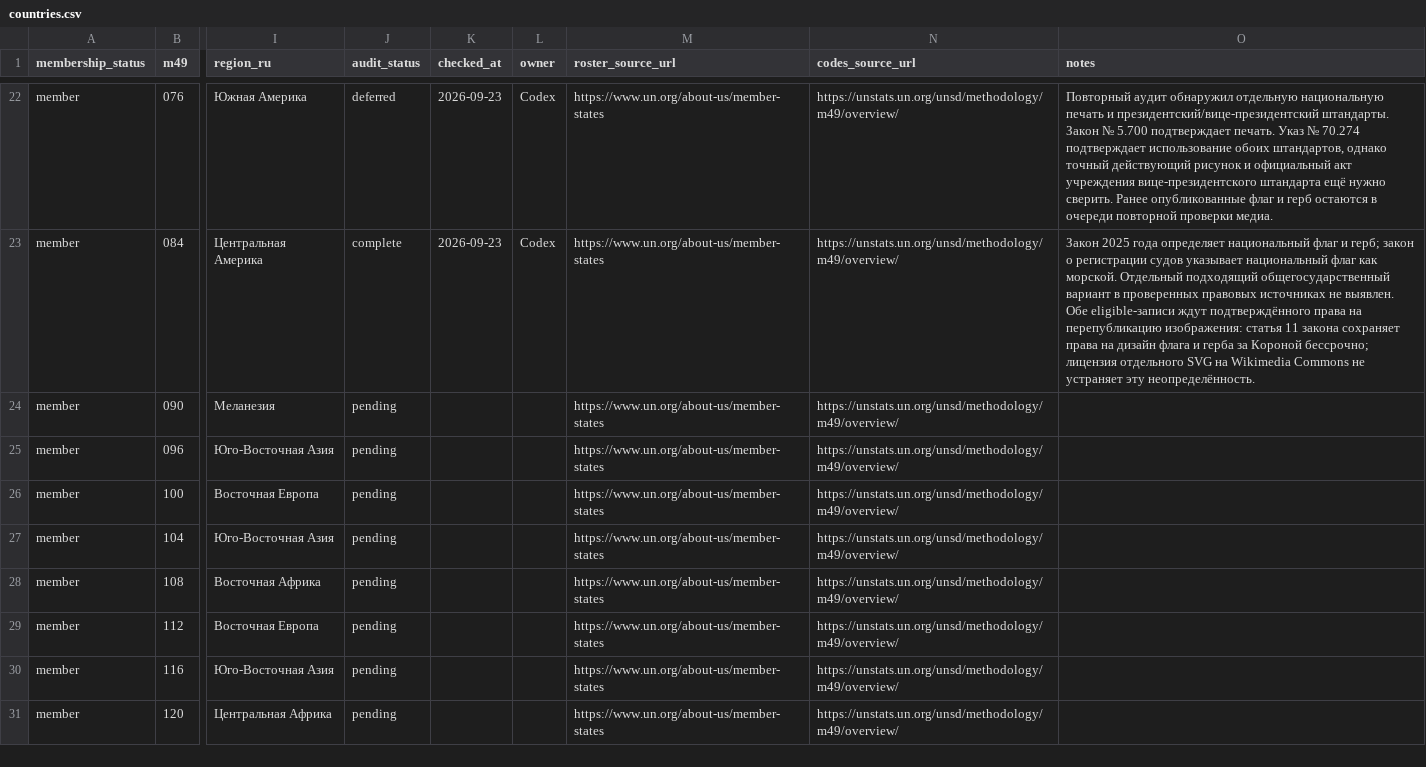
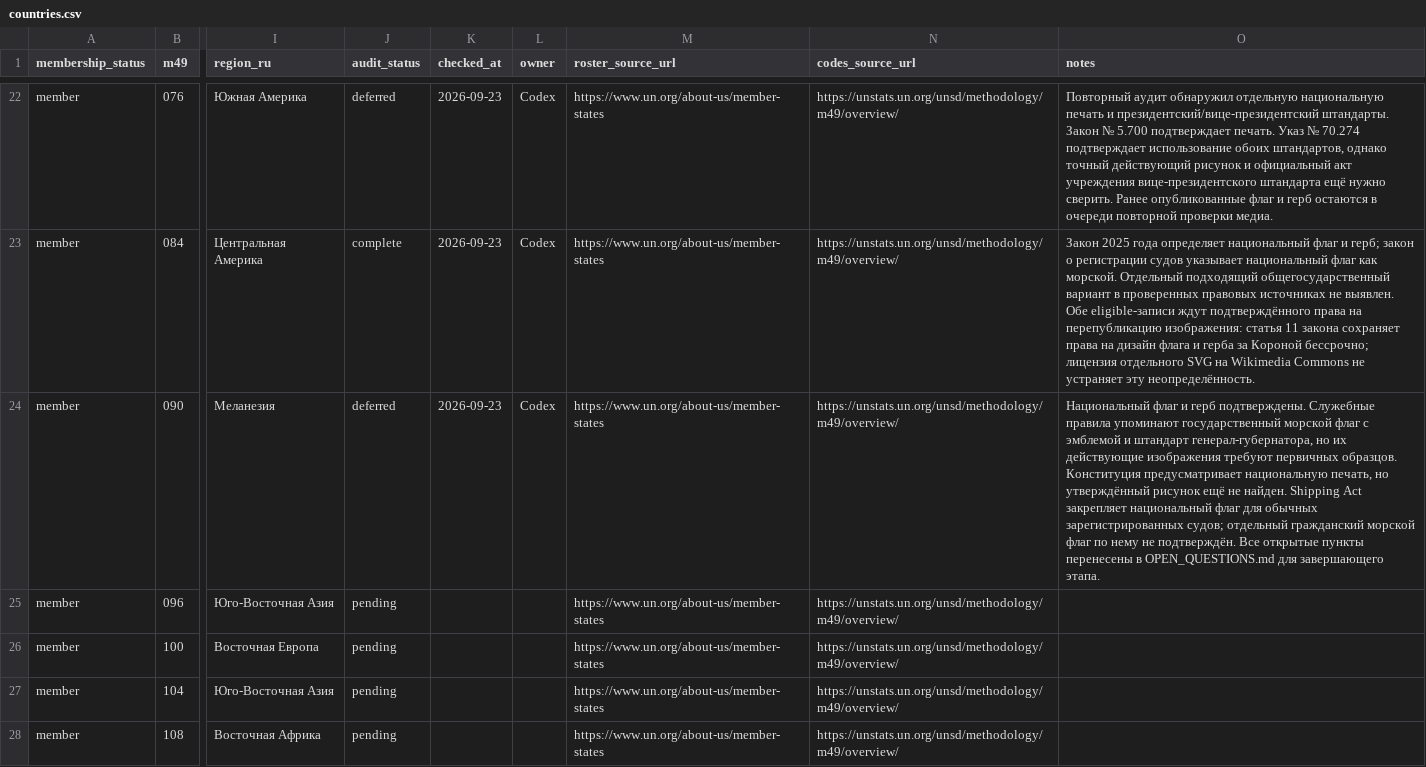
Before and after one commit to dmitrywroclaw-commits/GeoTrainer, a CSV file: content/research/countries.csv, drawn as a sheet; only a part is shown, gaps mark what is left out; the shorter side is filled out with more unchanged rows; the diff names each change by its address in the sheet, - before the commit and + after, or states it on an @@ line.

```diff
--- a/content/research/countries.csv
+++ b/content/research/countries.csv
-J24 (audit_status): pending
+J24 (audit_status): deferred
-K24 (checked_at): (empty)
+K24 (checked_at): 2026-09-23
-L24 (owner): (empty)
+L24 (owner): Codex
-O24 (notes): (empty)
+O24 (notes): Национальный флаг и герб подтверждены. Служебные правила упоминают государственный морской флаг с эмблемой и штандарт генерал-губернатора, но их действующие изображения требуют первичных образцов. Конституция предусматривает национальную печать, но утверждённый рисунок ещё не найден. Shipping Act закрепляет национальный флаг для обычных зарегистрированных судов; отдельный гражданский морской флаг по нему не подтверждён. Все открытые пункты перенесены в OPEN_QUESTIONS.md для завершающего этапа.
```
Also changed, not shown: content/research/emblems.csv, content/research/flag-variants.csv, 12 other files.
